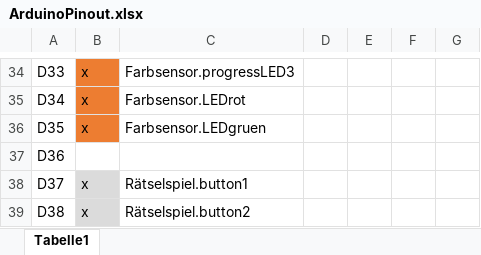
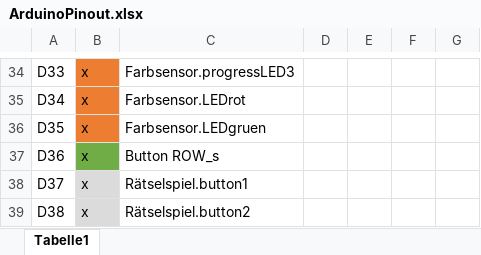
Before and after one commit to rudeldi/p2.arduino, an Excel workbook: ArduinoPinout.xlsx, sheet Tabelle1, drawn as a sheet; only a part is shown, gaps mark what is left out; values as stored, in another font and other column widths than the file's, no borders; the diff names each change by its address in the sheet, - before the commit and + after, or states it on an @@ line.

```diff
--- a/ArduinoPinout.xlsx (sheet Tabelle1)
+++ b/ArduinoPinout.xlsx (sheet Tabelle1)
-B37: (empty)
+B37: x
-B37 fill: none
+B37 fill: #70AD47
-C37: (empty)
+C37: Button ROW_s
```
Also changed, not shown: 1 other file.
